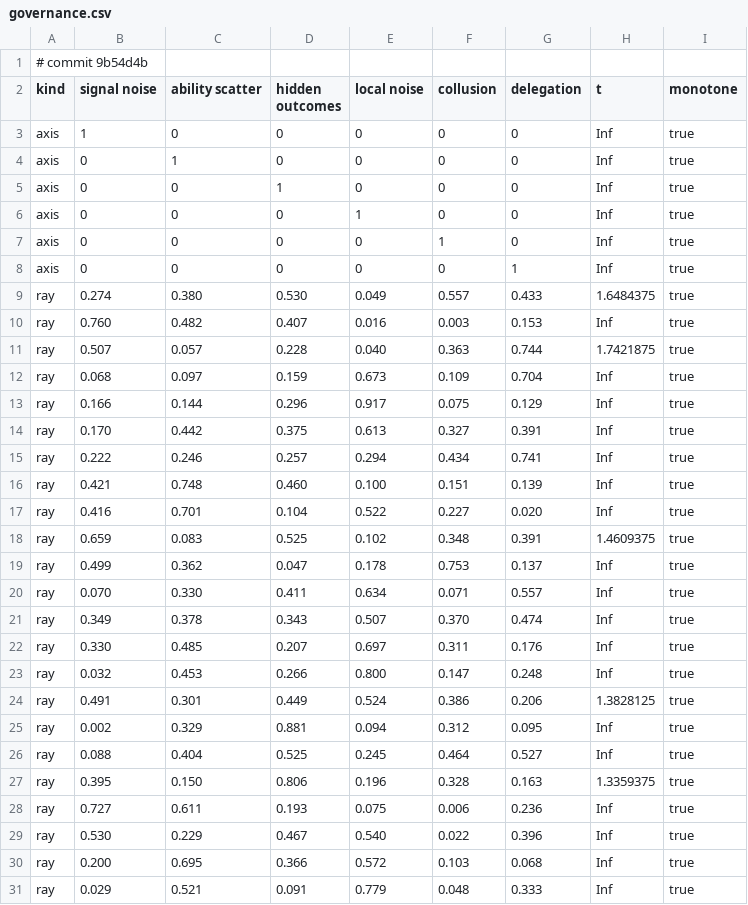
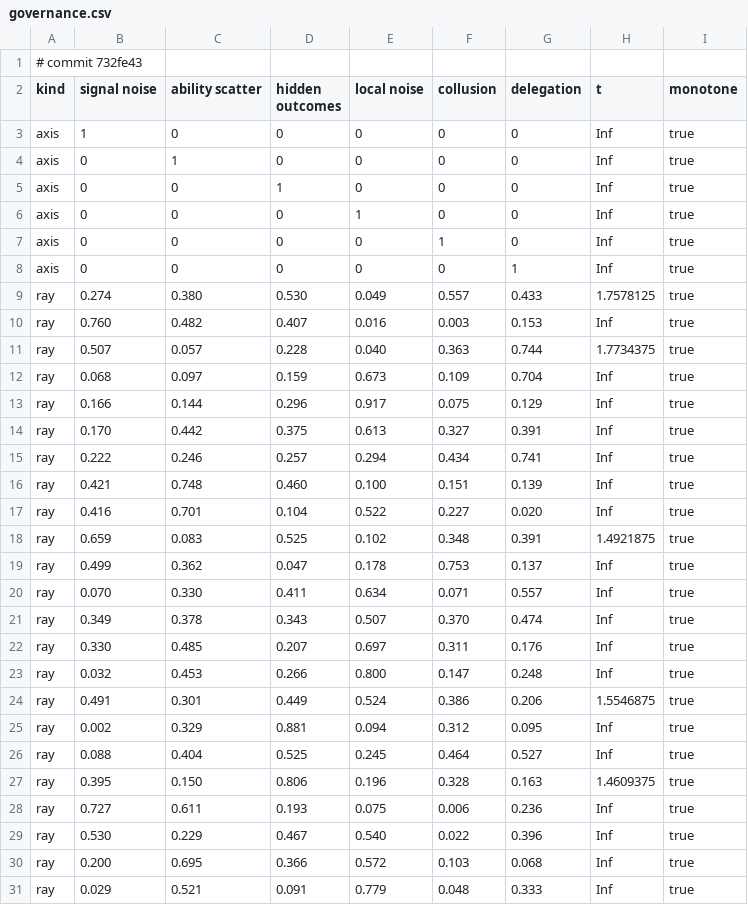
Before and after one commit to nesquarx/Benefuture, a CSV file: sim/battery/results/governance.csv, drawn as a sheet; only a part is shown.

```diff
--- a/sim/battery/results/governance.csv
+++ b/sim/battery/results/governance.csv
@@ -1,2 +1,2 @@
-# commit 9b54d4b
+# commit 732fe43
 kind,signal noise,ability scatter,hidden outcomes,local noise,collusion,delegation,t,monotone
@@ -8,5 +8,5 @@ axis,0,0,0,0,1,0,Inf,true
 axis,0,0,0,0,0,1,Inf,true
-ray,0.274,0.380,0.530,0.049,0.557,0.433,1.6484375,true
+ray,0.274,0.380,0.530,0.049,0.557,0.433,1.7578125,true
 ray,0.760,0.482,0.407,0.016,0.003,0.153,Inf,true
-ray,0.507,0.057,0.228,0.040,0.363,0.744,1.7421875,true
+ray,0.507,0.057,0.228,0.040,0.363,0.744,1.7734375,true
 ray,0.068,0.097,0.159,0.673,0.109,0.704,Inf,true
@@ -17,3 +17,3 @@ ray,0.421,0.748,0.460,0.100,0.151,0.139,Inf,true
 ray,0.416,0.701,0.104,0.522,0.227,0.020,Inf,true
-ray,0.659,0.083,0.525,0.102,0.348,0.391,1.4609375,true
+ray,0.659,0.083,0.525,0.102,0.348,0.391,1.4921875,true
 ray,0.499,0.362,0.047,0.178,0.753,0.137,Inf,true
@@ -23,6 +23,6 @@ ray,0.330,0.485,0.207,0.697,0.311,0.176,Inf,true
 ray,0.032,0.453,0.266,0.800,0.147,0.248,Inf,true
-ray,0.491,0.301,0.449,0.524,0.386,0.206,1.3828125,true
+ray,0.491,0.301,0.449,0.524,0.386,0.206,1.5546875,true
 ray,0.002,0.329,0.881,0.094,0.312,0.095,Inf,true
 ray,0.088,0.404,0.525,0.245,0.464,0.527,Inf,true
-ray,0.395,0.150,0.806,0.196,0.328,0.163,1.3359375,true
+ray,0.395,0.150,0.806,0.196,0.328,0.163,1.4609375,true
 ray,0.727,0.611,0.193,0.075,0.006,0.236,Inf,true
```
Also changed, not shown: 1 other file.
